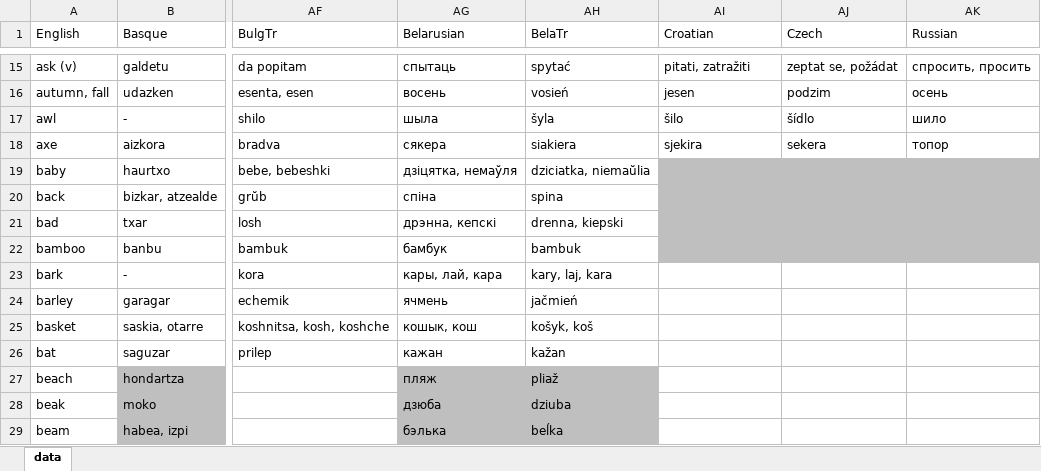
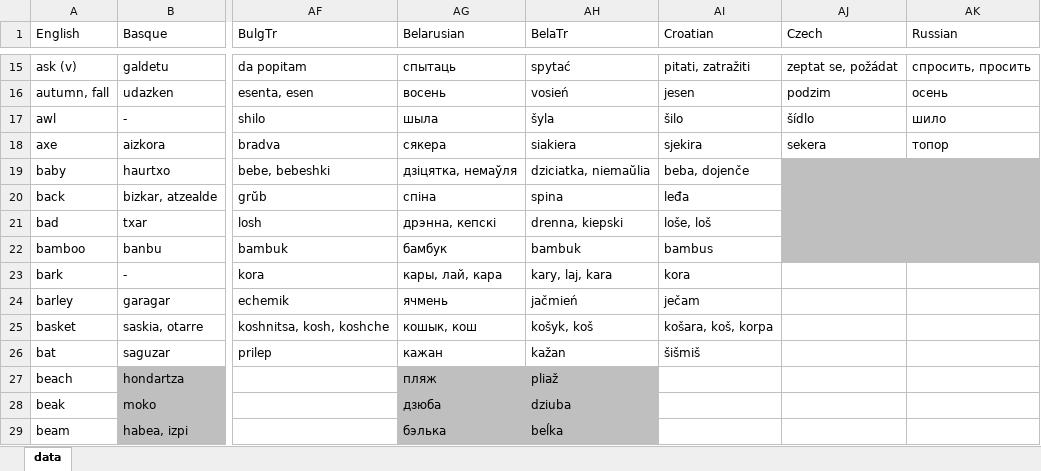
Before and after one commit to damiansp/linguistics, an Excel workbook: historical/data/data_strict.xlsx, sheet data, drawn as a sheet; only a part is shown, gaps mark what is left out; values as stored, in another font and other column widths than the file's, no borders; the diff names each change by its address in the sheet, - before the commit and + after, or states it on an @@ line.

```diff
--- a/historical/data/data_strict.xlsx (sheet data)
+++ b/historical/data/data_strict.xlsx (sheet data)
-AI19 (Croatian): (empty)
+AI19 (Croatian): beba, dojenče
-AI19:AI22 fill: #BFBFBF
+AI19:AI22 fill: none
-AI20 (Croatian): (empty)
+AI20 (Croatian): leđa
-AI21 (Croatian): (empty)
+AI21 (Croatian): loše, loš
-AI22 (Croatian): (empty)
+AI22 (Croatian): bambus
-AI23 (Croatian): (empty)
+AI23 (Croatian): kora
-AI24 (Croatian): (empty)
+AI24 (Croatian): ječam
-AI25 (Croatian): (empty)
+AI25 (Croatian): košara, koš, korpa
-AI26 (Croatian): (empty)
+AI26 (Croatian): šišmiš
```
Also changed, not shown: historical/data/data.xlsx.
